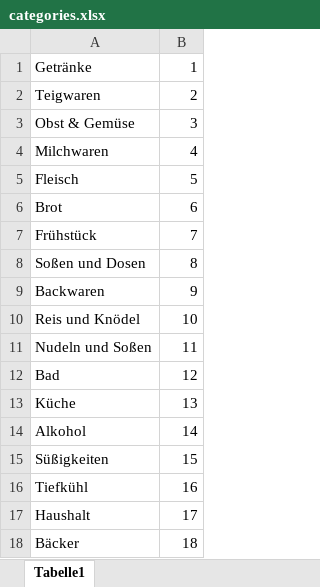
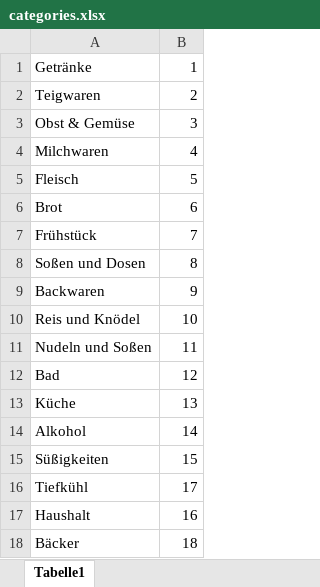
Before and after one commit to cankert/shopping-app, an Excel workbook: storage/app/categories.xlsx, sheet Tabelle1, drawn as a sheet; values as stored, in another font and other column widths than the file's, no borders; the diff names each change by its address in the sheet, - before the commit and + after, or states it on an @@ line.

```diff
--- a/storage/app/categories.xlsx (sheet Tabelle1)
+++ b/storage/app/categories.xlsx (sheet Tabelle1)
-B16: 16
+B16: 17
-B17: 17
+B17: 16
```
Also changed, not shown: storage/app/products.xlsx, 5 other files.
